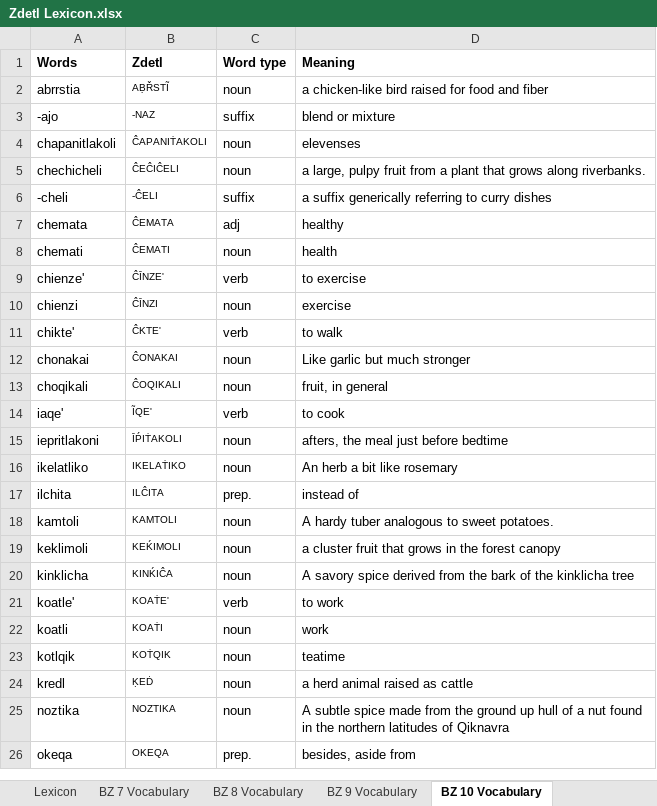
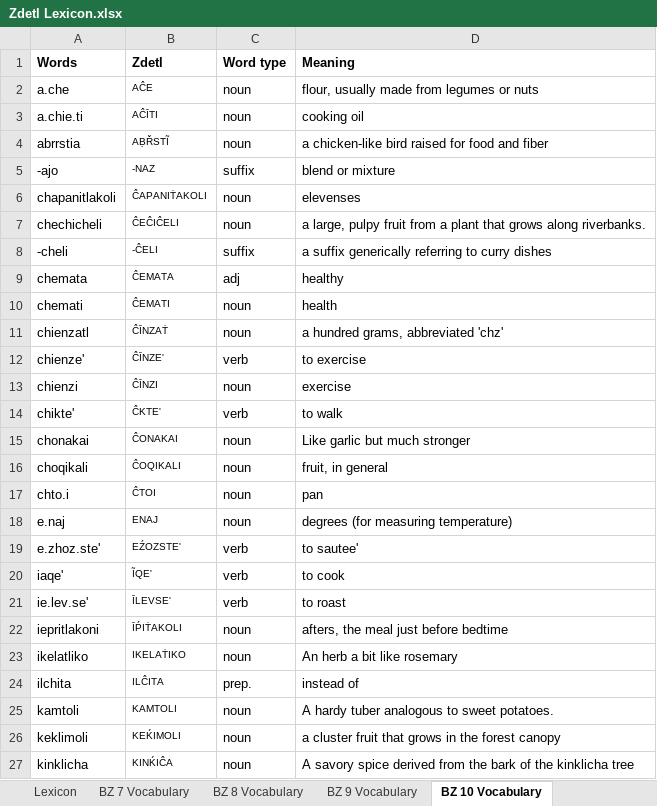
Before and after one commit to jkaz1968/Zdetl, an Excel workbook: Zdetl Lexicon.xlsx, sheet BZ 10 Vocabulary, drawn as a sheet; only a part is shown; the shorter side is filled out with more unchanged rows; values as stored, in another font and other column widths than the file's, no borders; conditional formats not drawn; the diff covers the shown part only; the diff names each change by its address in the sheet, - before the commit and + after, or states it on an @@ line.

```diff
--- a/Zdetl Lexicon.xlsx (sheet BZ 10 Vocabulary)
+++ b/Zdetl Lexicon.xlsx (sheet BZ 10 Vocabulary)
+row 2: a.che | AĈE | noun | flour, usually made from legumes or nuts
+row 3: a.chie.ti | AĈĪTI | noun | cooking oil
+row 11: chienzatl | ĈĪNZAṪ | noun | a hundred grams, abbreviated 'chz'
+row 17: chto.i | ĈTOI | noun | pan
+row 18: e.naj | ENAJ | noun | degrees (for measuring temperature)
+row 19: e.zhoz.ste' | EŹOZSTE' | verb | to sautee'
+row 21: ie.lev.se' | ĪLEVSE' | verb | to roast
```
Also changed, not shown: 18 added rows and 6 edited cells elsewhere in this sheet, sheet Lexicon, sheet BZ 12 Vocabulary, sheet BZ 11 Vocabulary, 4 other files.
